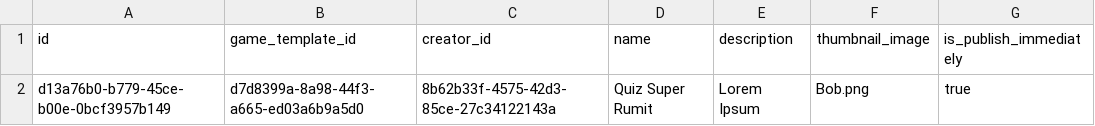
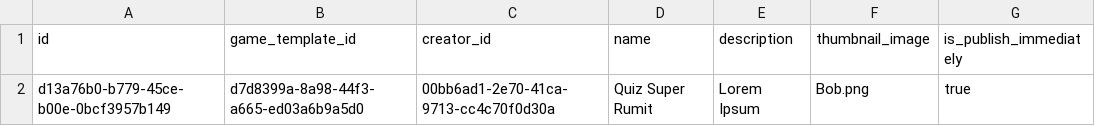
Before and after one commit to tiarapages/FP-PEMROGRAMAN-WEB-WORD-SEARCH, a CSV file: FP-PemrogramanWebsite-BE-2025/prisma/seeder/data/quiz-games.data.csv, drawn as a sheet; only a part is shown; the diff names each change by its address in the sheet, - before the commit and + after, or states it on an @@ line.

```diff
--- a/FP-PemrogramanWebsite-BE-2025/prisma/seeder/data/quiz-games.data.csv
+++ b/FP-PemrogramanWebsite-BE-2025/prisma/seeder/data/quiz-games.data.csv
-C2 (creator_id): 8b62b33f-4575-42d3-85ce-27c34122143a
+C2 (creator_id): 00bb6ad1-2e70-41ca-9713-cc4c70f0d30a
```
Also changed, not shown: 10 other files.
